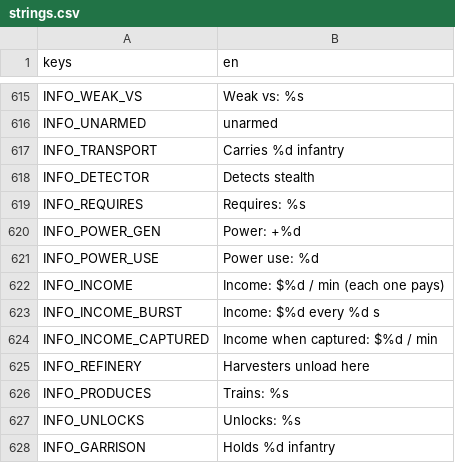
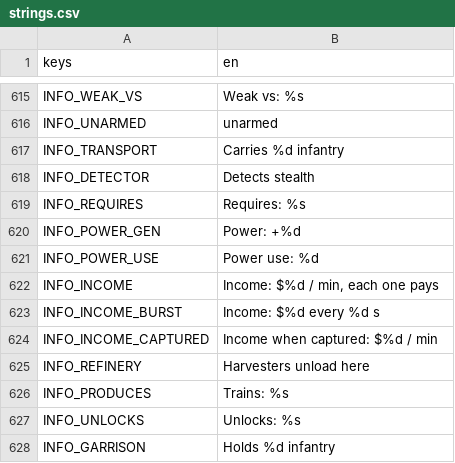
Before and after one commit to malachimurph-hub/Fracture-Line, a CSV file: locale/strings.csv, drawn as a sheet; only a part is shown, gaps mark what is left out.

Commit message:
INFO_INCOME: drop nested brackets on burst earners

```diff
--- a/locale/strings.csv
+++ b/locale/strings.csv
@@ -640,3 +640,3 @@ INFO_POWER_GEN,Power: +%d
 INFO_POWER_USE,Power use: %d
-INFO_INCOME,"Income: $%d / min (each one pays)"
+INFO_INCOME,"Income: $%d / min, each one pays"
 INFO_INCOME_BURST,Income: $%d every %d s
```
